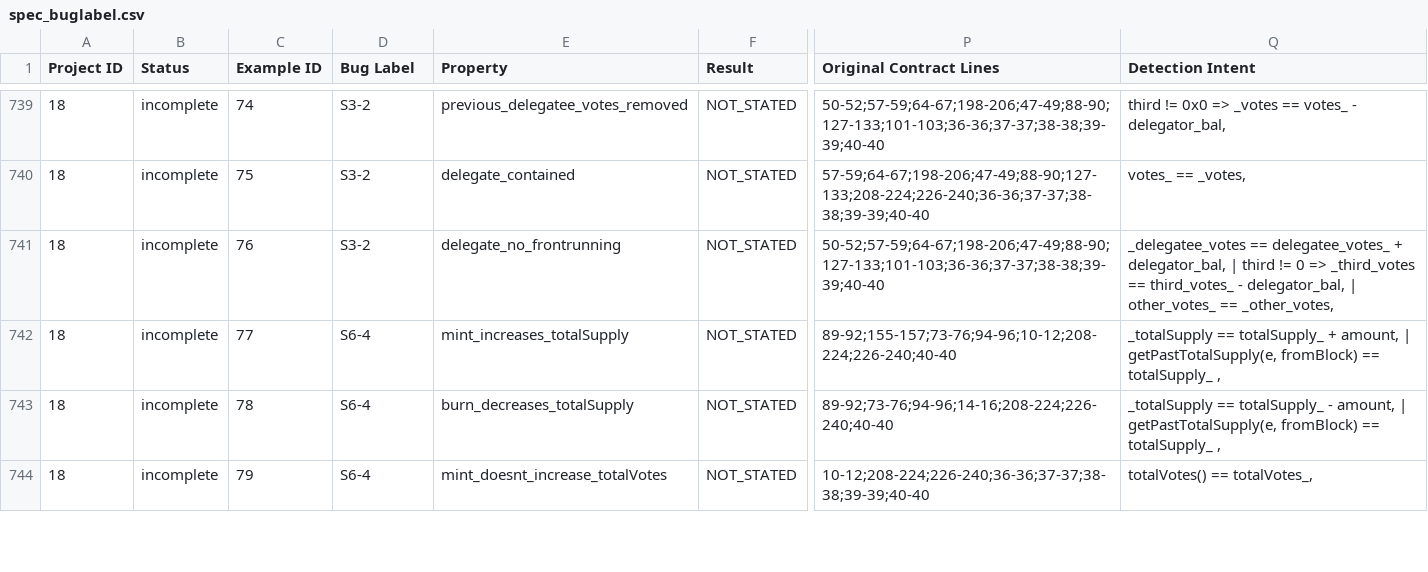
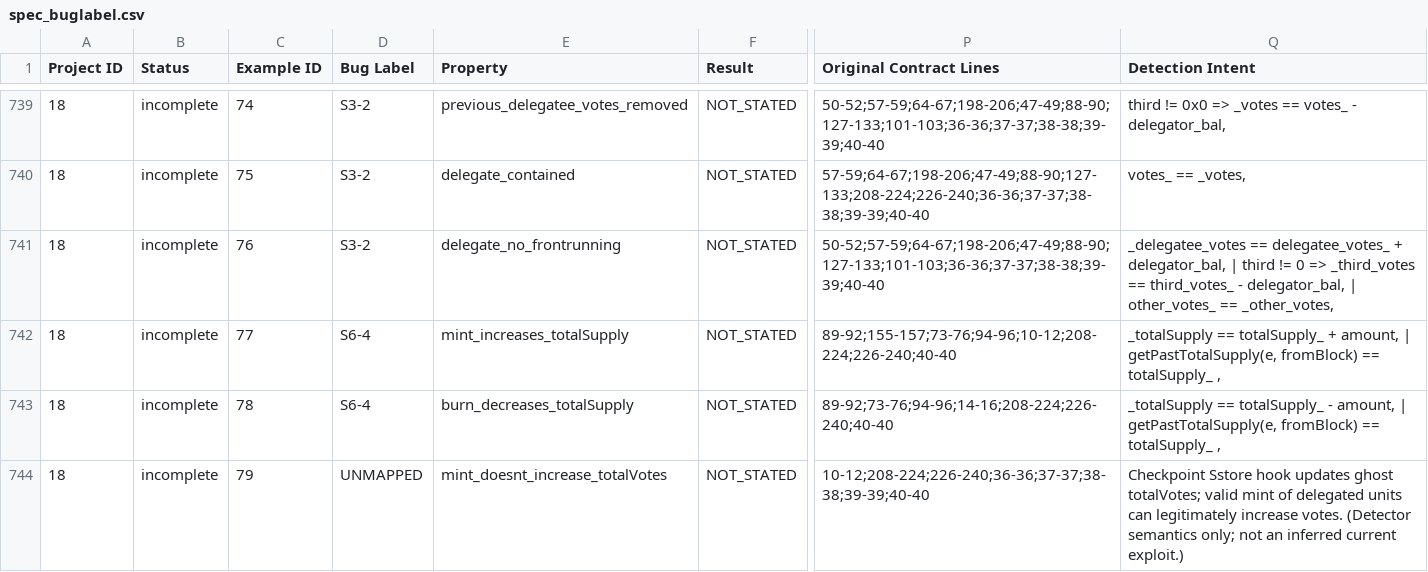
Before and after one commit to matheus-junio-da-silva/Web3Bugs, a CSV file: Web3Bugs-certora/results/spec/spec_buglabel.csv, drawn as a sheet; only a part is shown, gaps mark what is left out; the diff covers the shown part only; the diff names each change by its address in the sheet, - before the commit and + after, or states it on an @@ line.

```diff
--- a/Web3Bugs-certora/results/spec/spec_buglabel.csv
+++ b/Web3Bugs-certora/results/spec/spec_buglabel.csv
-D744 (Bug Label): S6-4
+D744 (Bug Label): UNMAPPED
-Q744 (Detection Intent): totalVotes() == totalVotes_,
+Q744 (Detection Intent): Checkpoint Sstore hook updates ghost totalVotes; valid mint of delegated units can legitimately increase votes. (Detector semantics only; not an inferred current exploit.)
```
Also changed, not shown: 8 edited cells elsewhere in this file, Web3Bugs-certora/docs/spec_catalog_project_18_semantic_matrix.csv, 27 other files.
